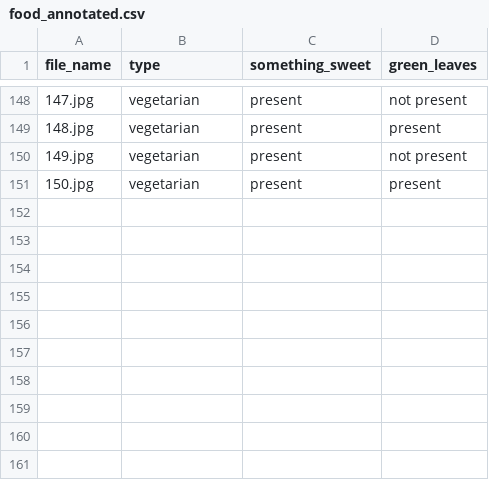
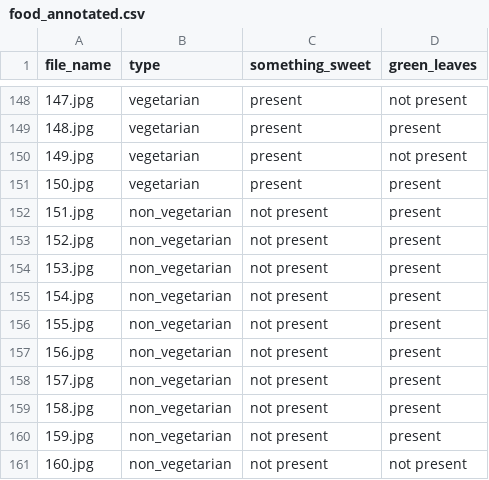
Before and after one commit to NandhiniPython/food, a CSV file: food_annotated.csv, drawn as a sheet; only a part is shown, gaps mark what is left out.

Commit message:
Add files via upload

```diff
--- a/food_annotated.csv
+++ b/food_annotated.csv
@@ -151 +151,11 @@ file_name,type,something_sweet,green_leaves
 150.jpg,vegetarian,present,present
+151.jpg,non_vegetarian,not present,present
+152.jpg,non_vegetarian,not present,present
+153.jpg,non_vegetarian,not present,present
+154.jpg,non_vegetarian,not present,present
+155.jpg,non_vegetarian,not present,present
+156.jpg,non_vegetarian,not present,present
+157.jpg,non_vegetarian,not present,present
+158.jpg,non_vegetarian,not present,present
+159.jpg,non_vegetarian,not present,present
+160.jpg,non_vegetarian,not present,not present
```
